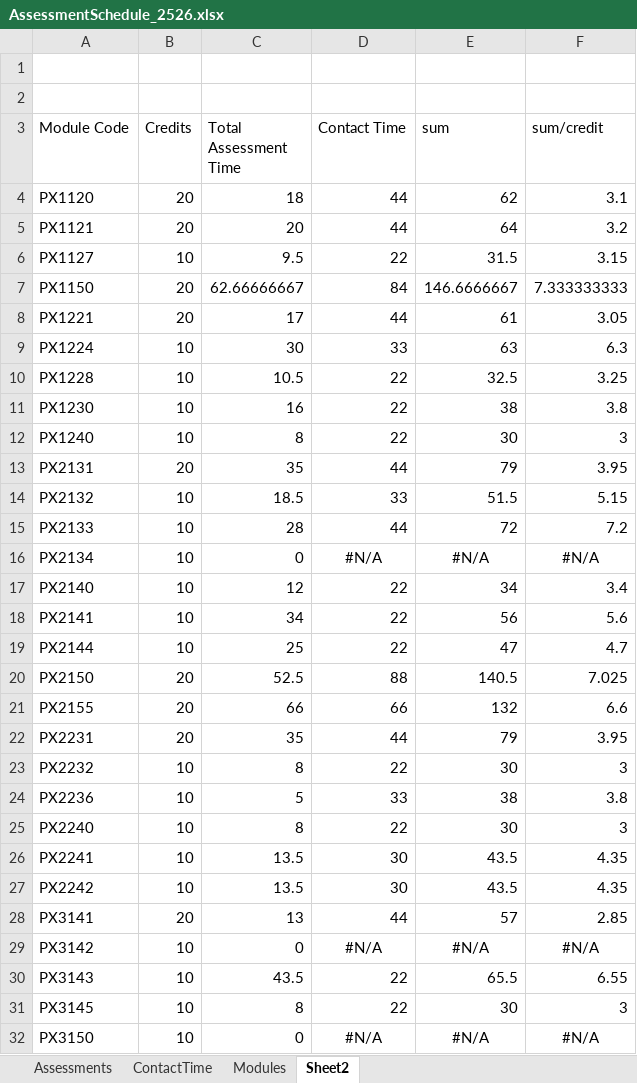
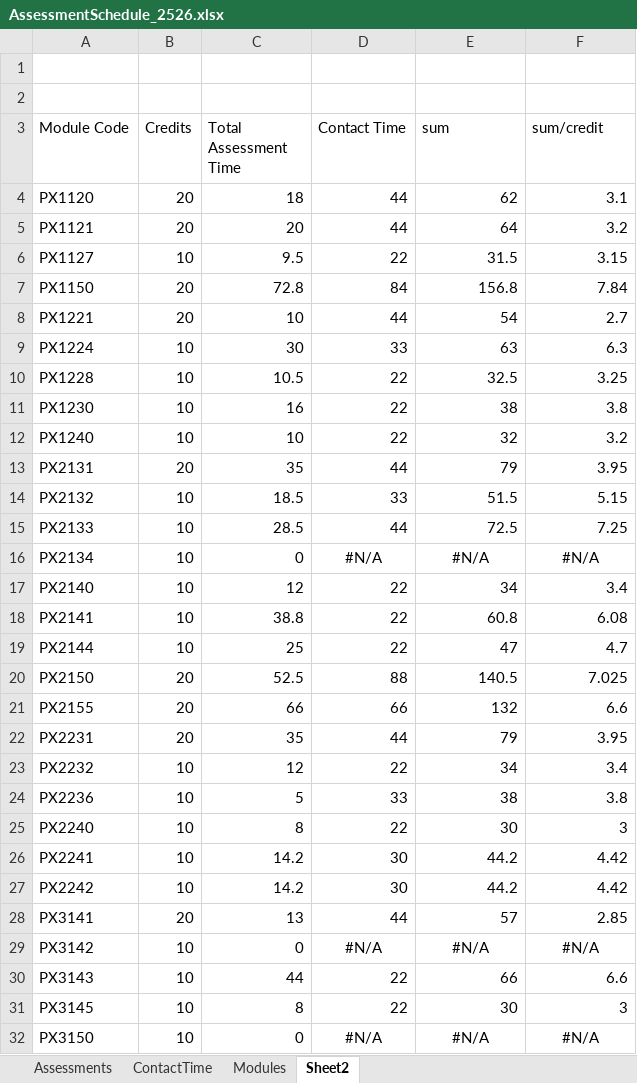
Before and after one commit to chrisnorth/workload-model, an Excel workbook: AssessmentSchedule_2526.xlsx, sheet Sheet2, drawn as a sheet; only a part is shown; values as stored, in another font and other column widths than the file's, no borders; conditional formats not drawn; the diff covers the shown part only; the diff names each change by its address in the sheet, - before the commit and + after, or states it on an @@ line.

Commit message:
tweaks to assessments

```diff
--- a/AssessmentSchedule_2526.xlsx (sheet Sheet2)
+++ b/AssessmentSchedule_2526.xlsx (sheet Sheet2)
-C7 (Total Assessment Time): 62.66666667
+C7 (Total Assessment Time): 72.8
-E7 (sum): 146.6666667
+E7 (sum): 156.8
-F7 (sum/credit): 7.333333333
+F7 (sum/credit): 7.84
-C8 (Total Assessment Time): 17
+C8 (Total Assessment Time): 10
-E8 (sum): 61
+E8 (sum): 54
-F8 (sum/credit): 3.05
+F8 (sum/credit): 2.7
-C12 (Total Assessment Time): 8
+C12 (Total Assessment Time): 10
-E12 (sum): 30
+E12 (sum): 32
-F12 (sum/credit): 3
+F12 (sum/credit): 3.2
-C15 (Total Assessment Time): 28
+C15 (Total Assessment Time): 28.5
-E15 (sum): 72
+E15 (sum): 72.5
-F15 (sum/credit): 7.2
+F15 (sum/credit): 7.25
-C18 (Total Assessment Time): 34
+C18 (Total Assessment Time): 38.8
-E18 (sum): 56
+E18 (sum): 60.8
-F18 (sum/credit): 5.6
+F18 (sum/credit): 6.08
-C23 (Total Assessment Time): 8
+C23 (Total Assessment Time): 12
-E23 (sum): 30
+E23 (sum): 34
-F23 (sum/credit): 3
+F23 (sum/credit): 3.4
-C26:C27 (Total Assessment Time): 13.5
+C26:C27 (Total Assessment Time): 14.2
-E26:E27 (sum): 43.5
+E26:E27 (sum): 44.2
-F26:F27 (sum/credit): 4.35
+F26:F27 (sum/credit): 4.42
-C30 (Total Assessment Time): 43.5
+C30 (Total Assessment Time): 44
-E30 (sum): 65.5
+E30 (sum): 66
-F30 (sum/credit): 6.55
+F30 (sum/credit): 6.6
```
Also changed, not shown: 24 edited cells elsewhere in this sheet, sheet Assessments, sheet Modules, AssessmentSchedule_2425.xlsx, AssessmentSchedule_2627.xlsx.
